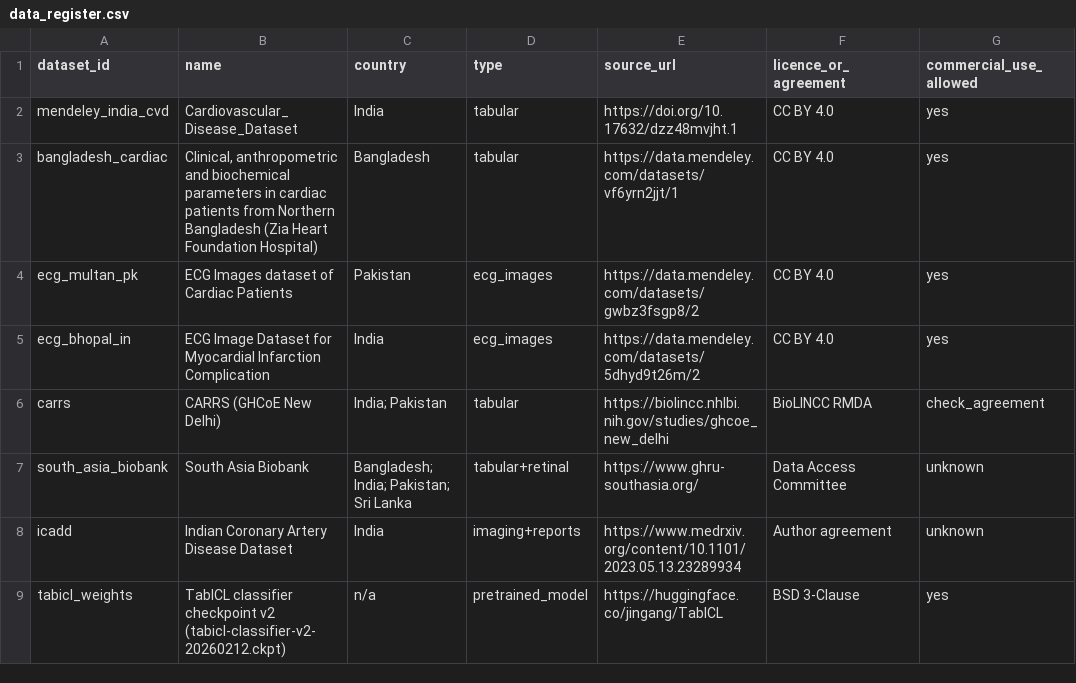
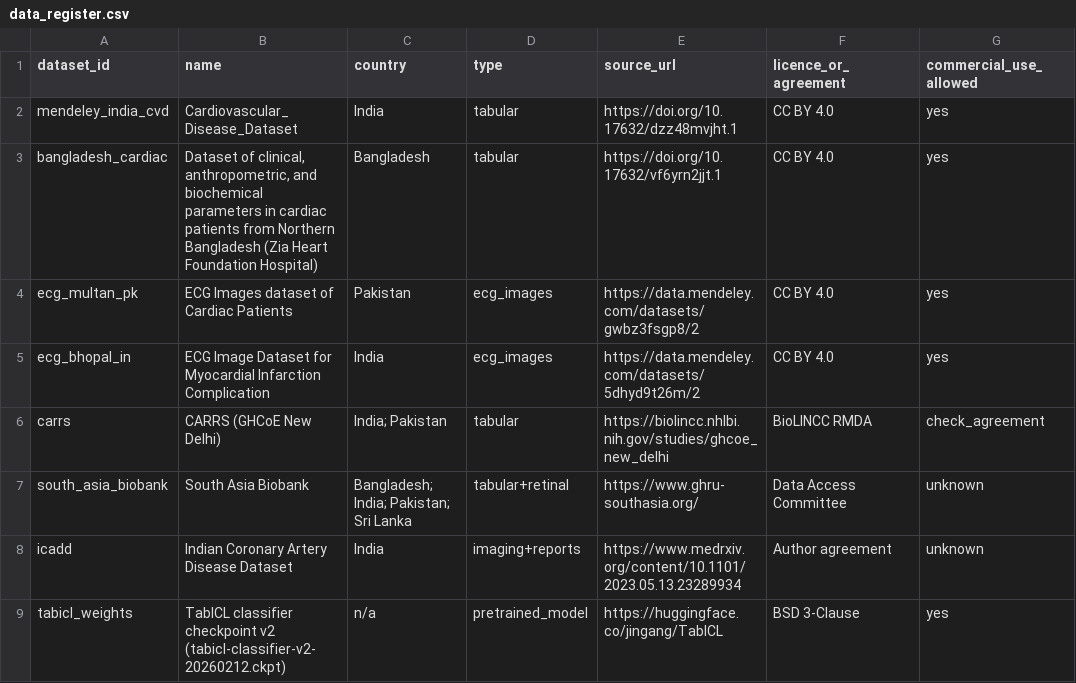
Before and after one commit to JaySPX05/cad-hybrid, a CSV file: data/data_register.csv, drawn as a sheet; only a part is shown; the diff names each change by its address in the sheet, - before the commit and + after, or states it on an @@ line.

Commit message:
Credit the Bangladesh dataset creators and use its exact title and DOI

```diff
--- a/data/data_register.csv
+++ b/data/data_register.csv
-B3 (name): Clinical, anthropometric and biochemical…
+B3 (name): Dataset of clinical, anthropometric, and biochemical…
-E3 (source_url): https://data.mendeley.com/datasets/vf6yrn2jjt/1
+E3 (source_url): https://doi.org/10.17632/vf6yrn2jjt.1
```
Also changed, not shown: 2 other files.
